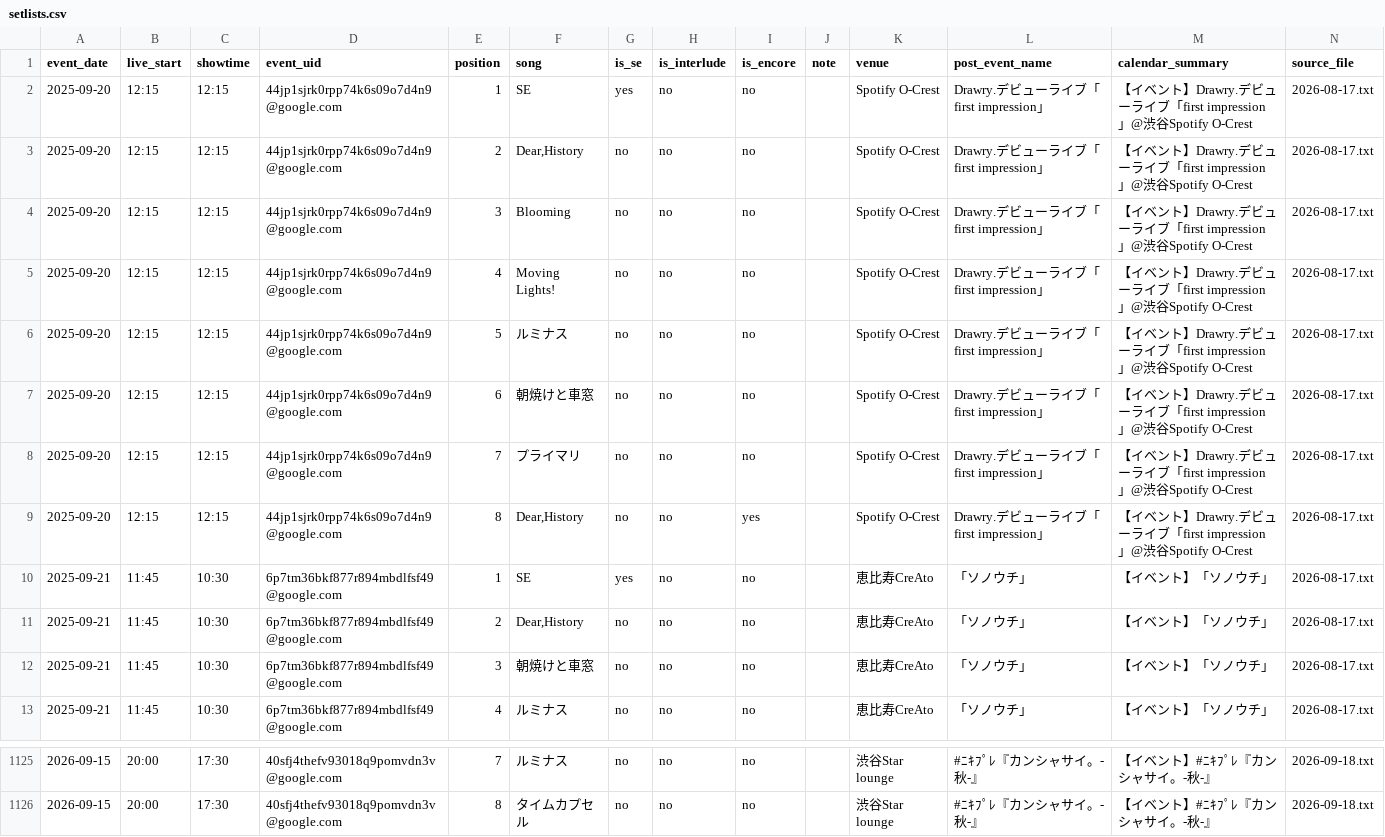
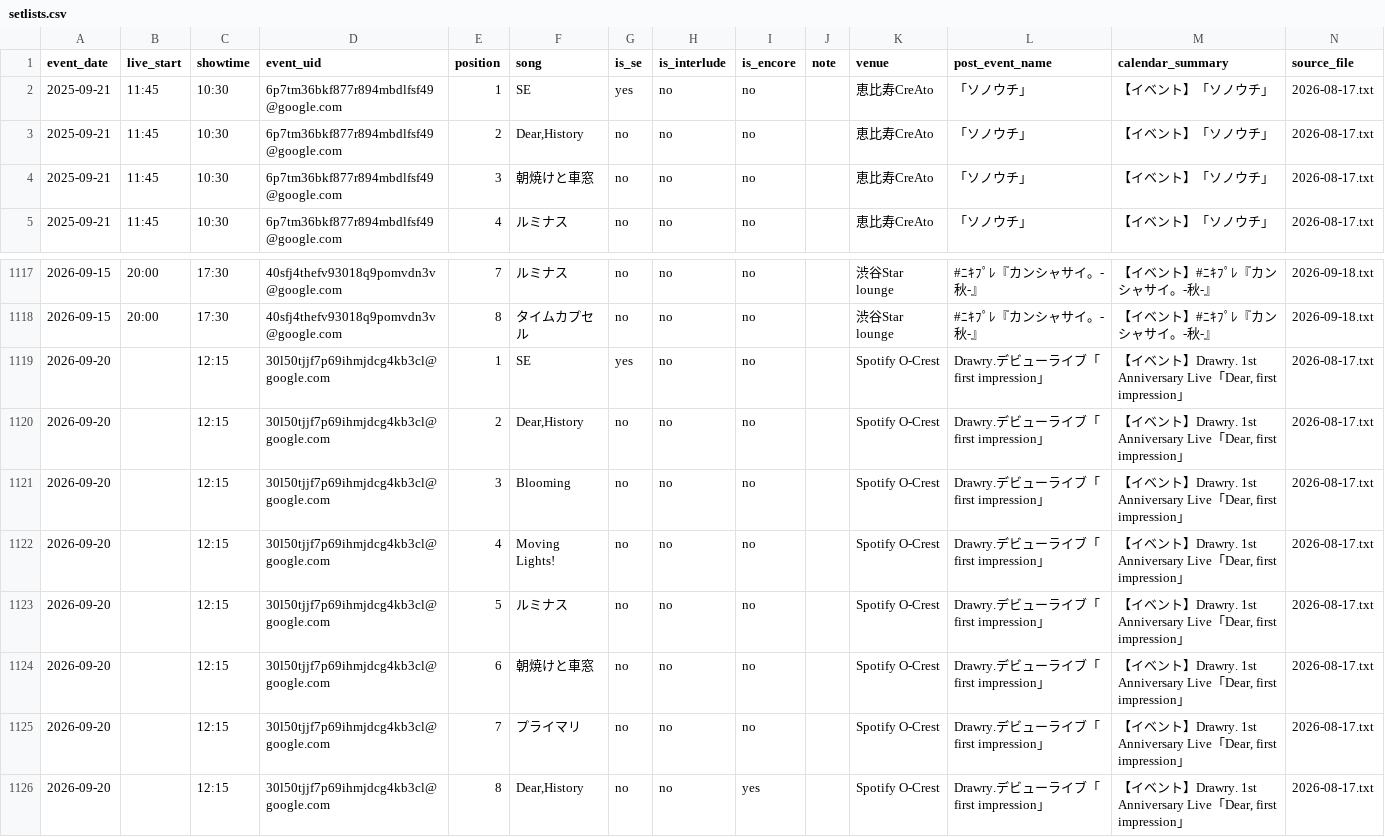
Before and after one commit to ganbaramen/drawrydb, a CSV file: data/generated/setlists.csv, drawn as a sheet; only a part is shown, gaps mark what is left out; removed rows and columns are numbered as before the commit, all else as after; the diff names each change by its address in the sheet, - before the commit and + after, or states it on an @@ line.

```diff
--- a/data/generated/setlists.csv
+++ b/data/generated/setlists.csv
-row 2: 2025-09-20 | 12:15 | 12:15 | 44jp1sjrk0rpp74k6s09o7d4n9@google.com | 1 | SE | yes | no | no |  | Spotify O-Crest | Drawry.デビューライブ「first impression」 | 【イベント】Drawry.デビューライブ「first impression」@渋谷Spotify O-Crest | 2026-08-17.txt
-row 3: 2025-09-20 | 12:15 | 12:15 | 44jp1sjrk0rpp74k6s09o7d4n9@google.com | 2 | Dear,History | no | no | no |  | Spotify O-Crest | Drawry.デビューライブ「first impression」 | 【イベント】Drawry.デビューライブ「first impression」@渋谷Spotify O-Crest | 2026-08-17.txt
-row 4: 2025-09-20 | 12:15 | 12:15 | 44jp1sjrk0rpp74k6s09o7d4n9@google.com | 3 | Blooming | no | no | no |  | Spotify O-Crest | Drawry.デビューライブ「first impression」 | 【イベント】Drawry.デビューライブ「first impression」@渋谷Spotify O-Crest | 2026-08-17.txt
-row 5: 2025-09-20 | 12:15 | 12:15 | 44jp1sjrk0rpp74k6s09o7d4n9@google.com | 4 | Moving Lights! | no | no | no |  | Spotify O-Crest | Drawry.デビューライブ「first impression」 | 【イベント】Drawry.デビューライブ「first impression」@渋谷Spotify O-Crest | 2026-08-17.txt
-row 6: 2025-09-20 | 12:15 | 12:15 | 44jp1sjrk0rpp74k6s09o7d4n9@google.com | 5 | ルミナス | no | no | no |  | Spotify O-Crest | Drawry.デビューライブ「first impression」 | 【イベント】Drawry.デビューライブ「first impression」@渋谷Spotify O-Crest | 2026-08-17.txt
-row 7: 2025-09-20 | 12:15 | 12:15 | 44jp1sjrk0rpp74k6s09o7d4n9@google.com | 6 | 朝焼けと車窓 | no | no | no |  | Spotify O-Crest | Drawry.デビューライブ「first impression」 | 【イベント】Drawry.デビューライブ「first impression」@渋谷Spotify O-Crest | 2026-08-17.txt
-row 8: 2025-09-20 | 12:15 | 12:15 | 44jp1sjrk0rpp74k6s09o7d4n9@google.com | 7 | プライマリ | no | no | no |  | Spotify O-Crest | Drawry.デビューライブ「first impression」 | 【イベント】Drawry.デビューライブ「first impression」@渋谷Spotify O-Crest | 2026-08-17.txt
-row 9: 2025-09-20 | 12:15 | 12:15 | 44jp1sjrk0rpp74k6s09o7d4n9@google.com | 8 | Dear,History | no | no | yes |  | Spotify O-Crest | Drawry.デビューライブ「first impression」 | 【イベント】Drawry.デビューライブ「first impression」@渋谷Spotify O-Crest | 2026-08-17.txt
+row 1119: 2026-09-20 |  | 12:15 | 30l50tjjf7p69ihmjdcg4kb3cl@google.com | 1 | SE | yes | no | no |  | Spotify O-Crest | Drawry.デビューライブ「first impression」 | 【イベント】Drawry. 1st Anniversary Live「Dear, first impression」 | 2026-08-17.txt
+row 1120: 2026-09-20 |  | 12:15 | 30l50tjjf7p69ihmjdcg4kb3cl@google.com | 2 | Dear,History | no | no | no |  | Spotify O-Crest | Drawry.デビューライブ「first impression」 | 【イベント】Drawry. 1st Anniversary Live「Dear, first impression」 | 2026-08-17.txt
+row 1121: 2026-09-20 |  | 12:15 | 30l50tjjf7p69ihmjdcg4kb3cl@google.com | 3 | Blooming | no | no | no |  | Spotify O-Crest | Drawry.デビューライブ「first impression」 | 【イベント】Drawry. 1st Anniversary Live「Dear, first impression」 | 2026-08-17.txt
+row 1122: 2026-09-20 |  | 12:15 | 30l50tjjf7p69ihmjdcg4kb3cl@google.com | 4 | Moving Lights! | no | no | no |  | Spotify O-Crest | Drawry.デビューライブ「first impression」 | 【イベント】Drawry. 1st Anniversary Live「Dear, first impression」 | 2026-08-17.txt
+row 1123: 2026-09-20 |  | 12:15 | 30l50tjjf7p69ihmjdcg4kb3cl@google.com | 5 | ルミナス | no | no | no |  | Spotify O-Crest | Drawry.デビューライブ「first impression」 | 【イベント】Drawry. 1st Anniversary Live「Dear, first impression」 | 2026-08-17.txt
+row 1124: 2026-09-20 |  | 12:15 | 30l50tjjf7p69ihmjdcg4kb3cl@google.com | 6 | 朝焼けと車窓 | no | no | no |  | Spotify O-Crest | Drawry.デビューライブ「first impression」 | 【イベント】Drawry. 1st Anniversary Live「Dear, first impression」 | 2026-08-17.txt
+row 1125: 2026-09-20 |  | 12:15 | 30l50tjjf7p69ihmjdcg4kb3cl@google.com | 7 | プライマリ | no | no | no |  | Spotify O-Crest | Drawry.デビューライブ「first impression」 | 【イベント】Drawry. 1st Anniversary Live「Dear, first impression」 | 2026-08-17.txt
+row 1126: 2026-09-20 |  | 12:15 | 30l50tjjf7p69ihmjdcg4kb3cl@google.com | 8 | Dear,History | no | no | yes |  | Spotify O-Crest | Drawry.デビューライブ「first impression」 | 【イベント】Drawry. 1st Anniversary Live「Dear, first impression」 | 2026-08-17.txt
```
Also changed, not shown: data/generated/shows.csv, data/generated/song_stats.csv, 3 other files.
